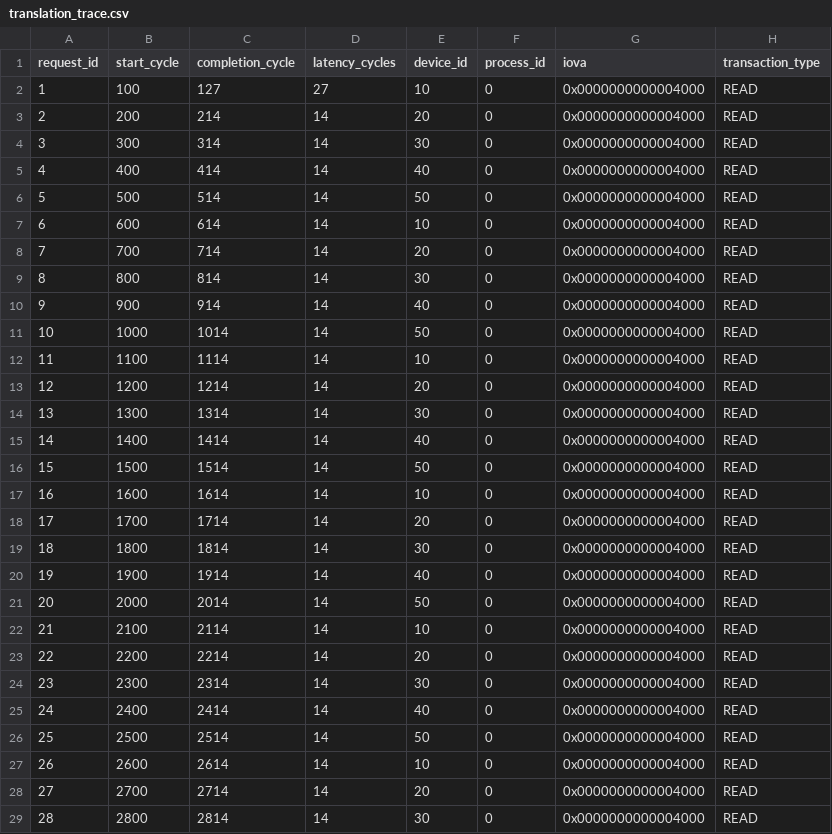
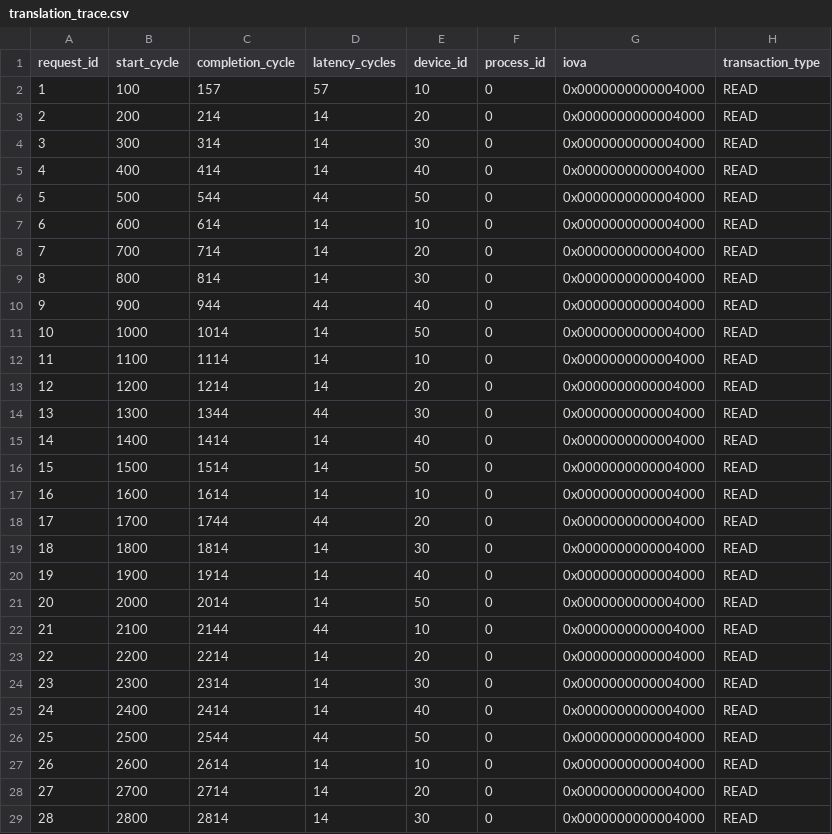
Before and after one commit to jigglypuffpro/RISCV_IOMMU, a CSV file: results/translation_trace.csv, drawn as a sheet; only a part is shown; the diff covers the shown part only; the diff names each change by its address in the sheet, - before the commit and + after, or states it on an @@ line.

```diff
--- a/results/translation_trace.csv
+++ b/results/translation_trace.csv
-C2 (completion_cycle): 127
+C2 (completion_cycle): 157
-D2 (latency_cycles): 27
+D2 (latency_cycles): 57
-C6 (completion_cycle): 514
+C6 (completion_cycle): 544
-D6 (latency_cycles): 14
+D6 (latency_cycles): 44
-C10 (completion_cycle): 914
+C10 (completion_cycle): 944
-D10 (latency_cycles): 14
+D10 (latency_cycles): 44
-C14 (completion_cycle): 1314
+C14 (completion_cycle): 1344
-D14 (latency_cycles): 14
+D14 (latency_cycles): 44
-C18 (completion_cycle): 1714
+C18 (completion_cycle): 1744
-D18 (latency_cycles): 14
+D18 (latency_cycles): 44
-C22 (completion_cycle): 2114
+C22 (completion_cycle): 2144
-D22 (latency_cycles): 14
+D22 (latency_cycles): 44
-C26 (completion_cycle): 2514
+C26 (completion_cycle): 2544
-D26 (latency_cycles): 14
+D26 (latency_cycles): 44
```
Also changed, not shown: 2 edited cells elsewhere in this file, 5 other files.
